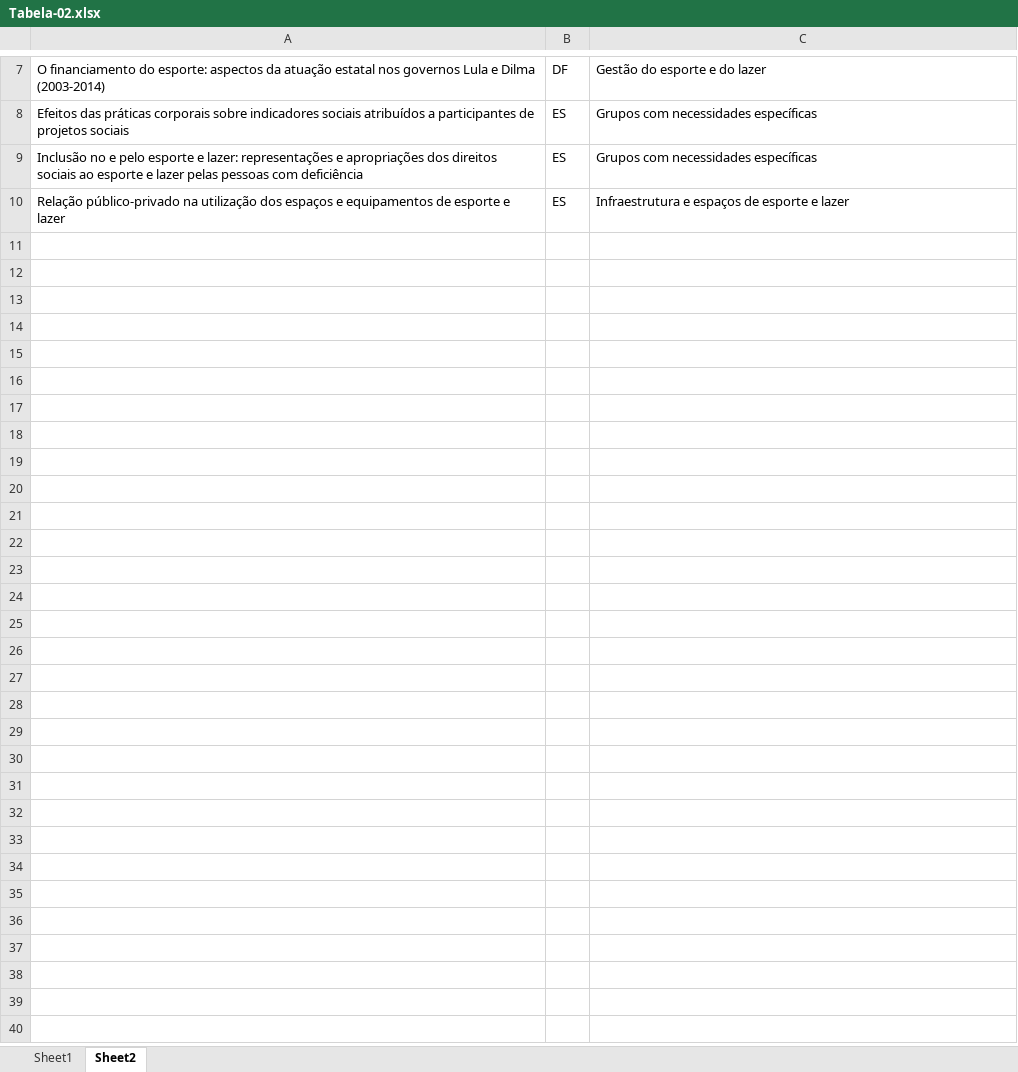
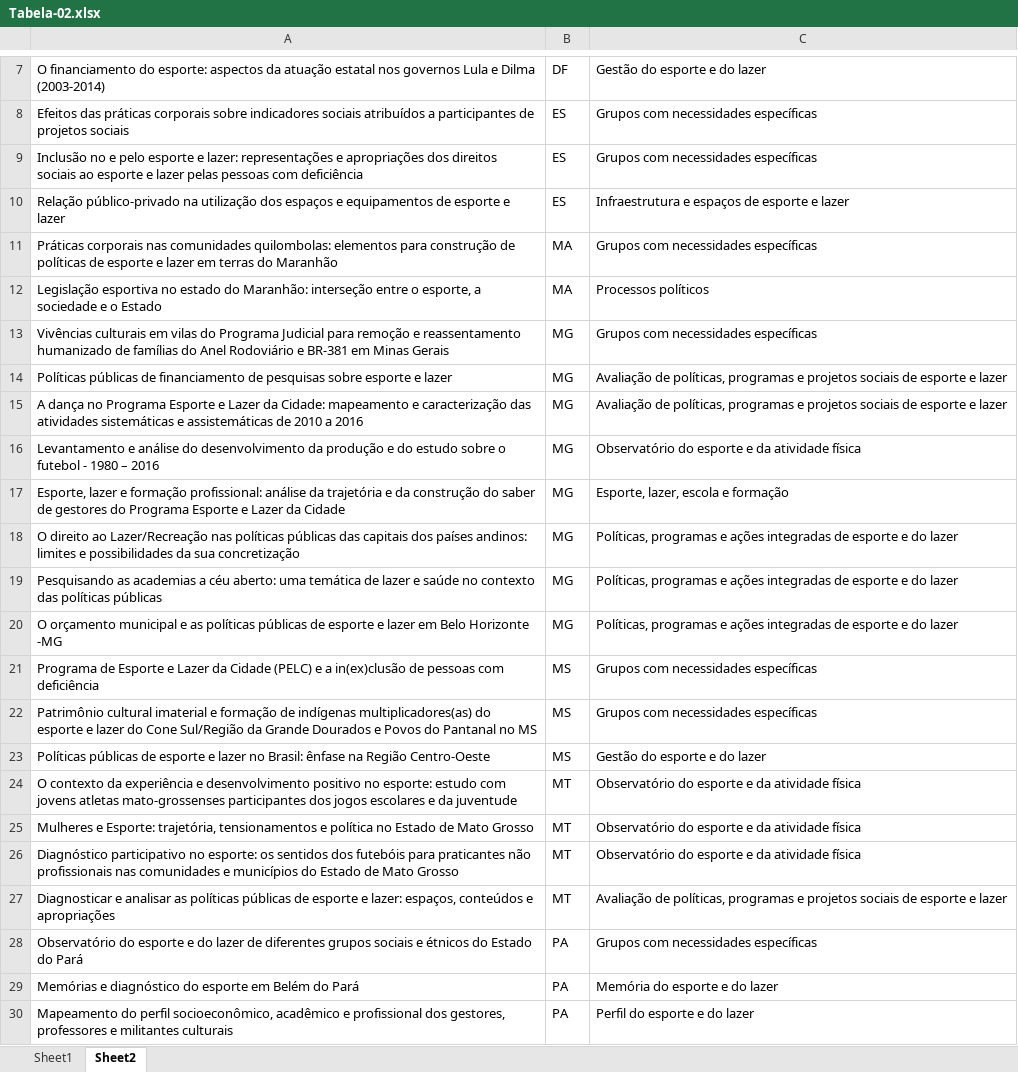
Before and after one commit to rafonseca/rede-cedes, an Excel workbook: data/Tabela-02.xlsx, sheet Sheet2, drawn as a sheet; only a part is shown, gaps mark what is left out; values as stored, in another font and other column widths than the file's, no borders; the diff covers the shown part only; the diff names each change by its address in the sheet, - before the commit and + after, or states it on an @@ line.

```diff
--- a/data/Tabela-02.xlsx (sheet Sheet2)
+++ b/data/Tabela-02.xlsx (sheet Sheet2)
+row 11: Práticas corporais nas comunidades quilombolas: elementos para construção de políticas de esporte e lazer em terras do Maranhão | MA | Grupos com necessidades específicas
+row 12: Legislação esportiva no estado do Maranhão: interseção entre o esporte, a sociedade e o Estado | MA | Processos políticos
+row 13: Vivências culturais em vilas do Programa Judicial para remoção e reassentamento humanizado de famílias do Anel Rodoviário e BR-381 em Minas Gerais | MG | Grupos com necessidades específicas
+row 14: Políticas públicas de financiamento de pesquisas sobre esporte e lazer | MG | Avaliação de políticas, programas e projetos sociais de esporte e lazer
+row 15: A dança no Programa Esporte e Lazer da Cidade: mapeamento e caracterização das atividades sistemáticas e assistemáticas de 2010 a 2016 | MG | Avaliação de políticas, programas e projetos sociais de esporte e lazer
+row 16: Levantamento e análise do desenvolvimento da produção e do estudo sobre o futebol - 1980 – 2016 | MG | Observatório do esporte e da atividade física
+row 17: Esporte, lazer e formação profissional: análise da trajetória e da construção do saber de gestores do Programa Esporte e Lazer da Cidade | MG | Esporte, lazer, escola e formação
+row 18: O direito ao Lazer/Recreação nas políticas públicas das capitais dos países andinos: limites e possibilidades da sua concretização | MG | Políticas, programas e ações integradas de esporte e do lazer
+row 19: Pesquisando as academias a céu aberto: uma temática de lazer e saúde no contexto das políticas públicas | MG | Políticas, programas e ações integradas de esporte e do lazer
+row 20: O orçamento municipal e as políticas públicas de esporte e lazer em Belo Horizonte -MG | MG | Políticas, programas e ações integradas de esporte e do lazer
+row 21: Programa de Esporte e Lazer da Cidade (PELC) e a in(ex)clusão de pessoas com deficiência | MS | Grupos com necessidades específicas
+row 22: Patrimônio cultural imaterial e formação de indígenas multiplicadores(as) do esporte e lazer do Cone Sul/Região da Grande Dourados e Povos do Pantanal no MS | MS | Grupos com necessidades específicas
+row 23: Políticas públicas de esporte e lazer no Brasil: ênfase na Região Centro-Oeste | MS | Gestão do esporte e do lazer
+row 24: O contexto da experiência e desenvolvimento positivo no esporte: estudo com jovens atletas mato-grossenses participantes dos jogos escolares e da juventude | MT | Observatório do esporte e da atividade física
+row 25: Mulheres e Esporte: trajetória, tensionamentos e política no Estado de Mato Grosso | MT | Observatório do esporte e da atividade física
+row 26: Diagnóstico participativo no esporte: os sentidos dos futebóis para praticantes não profissionais nas comunidades e municípios do Estado de Mato Grosso | MT | Observatório do esporte e da atividade física
+row 27: Diagnosticar e analisar as políticas públicas de esporte e lazer: espaços, conteúdos e apropriações | MT | Avaliação de políticas, programas e projetos sociais de esporte e lazer
+row 28: Observatório do esporte e do lazer de diferentes grupos sociais e étnicos do Estado do Pará | PA | Grupos com necessidades específicas
+row 29: Memórias e diagnóstico do esporte em Belém do Pará | PA | Memória do esporte e do lazer
+row 30: Mapeamento do perfil socioeconômico, acadêmico e profissional dos gestores, professores e militantes culturais | PA | Perfil do esporte e do lazer
```
Also changed, not shown: 34 added rows elsewhere in this sheet, sheet Sheet1.
